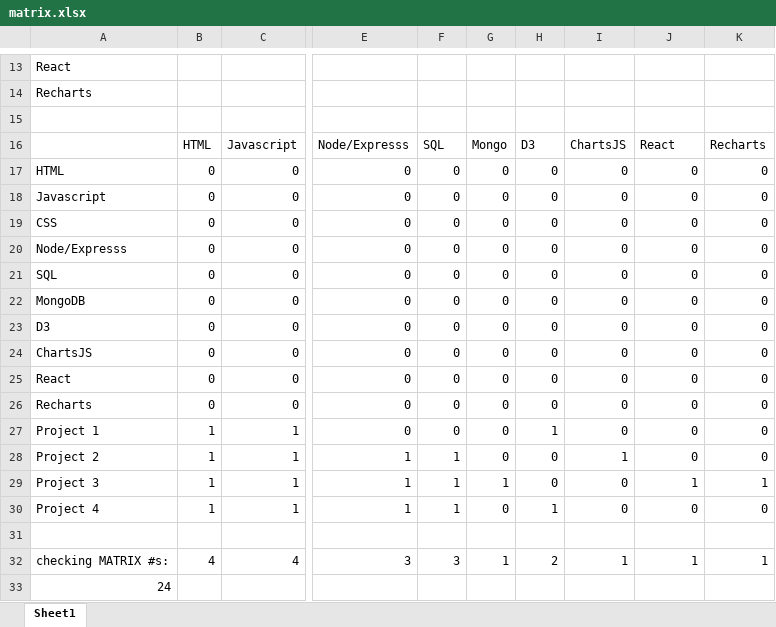
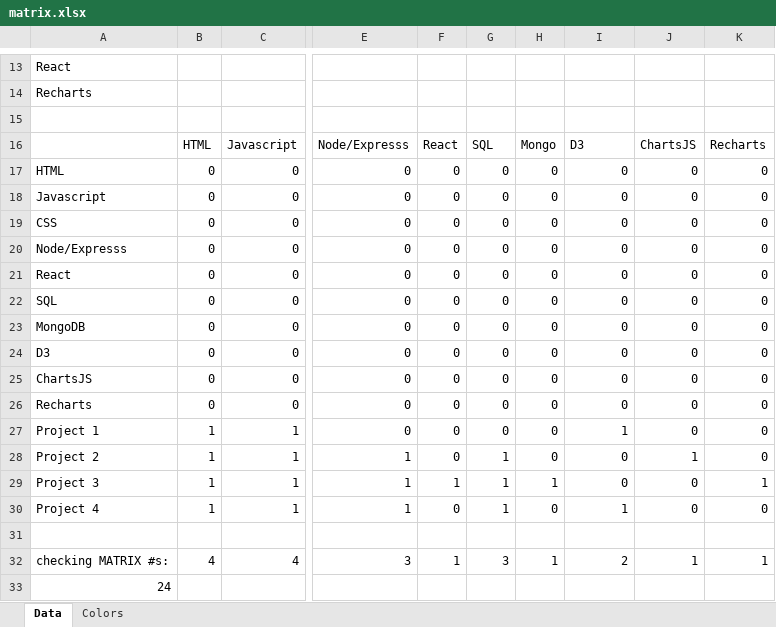
Before and after one commit to antonia-villa/portfolio, an Excel workbook: matrix.xlsx, sheet Data, drawn as a sheet; only a part is shown, gaps mark what is left out; values as stored, in another font and other column widths than the file's, no borders; the diff names each change by its address in the sheet, - before the commit and + after, or states it on an @@ line.

```diff
--- a/matrix.xlsx (sheet Data)
+++ b/matrix.xlsx (sheet Data)
-sheet tab: Sheet1
+sheet tab: Data
+sheet tab: Colors
-F16: SQL
+F16: React
-G16: Mongo
+G16: SQL
-H16: D3
+H16: Mongo
-I16: ChartsJS
+I16: D3
-J16: React
+J16: ChartsJS
@@ row 25 moved to row 21: React @@
-H27: 1
+H27: 0
-I27: 0
+I27: 1
-F28: 1
+F28: 0
-G28: 0
+G28: 1
-I28: 1
+I28: 0
-J28: 0
+J28: 1
-H29: 0
+H29: 1
-J29: 1
+J29: 0
-F30: 1
+F30: 0
-G30: 0
+G30: 1
-H30: 1
+H30: 0
-I30: 0
+I30: 1
-F32: 3
+F32: 1
-G32: 1
+G32: 3
-H32: 2
+H32: 1
-I32: 1
+I32: 2
```
Also changed, not shown: formulas that keep their value, 25 other files.
